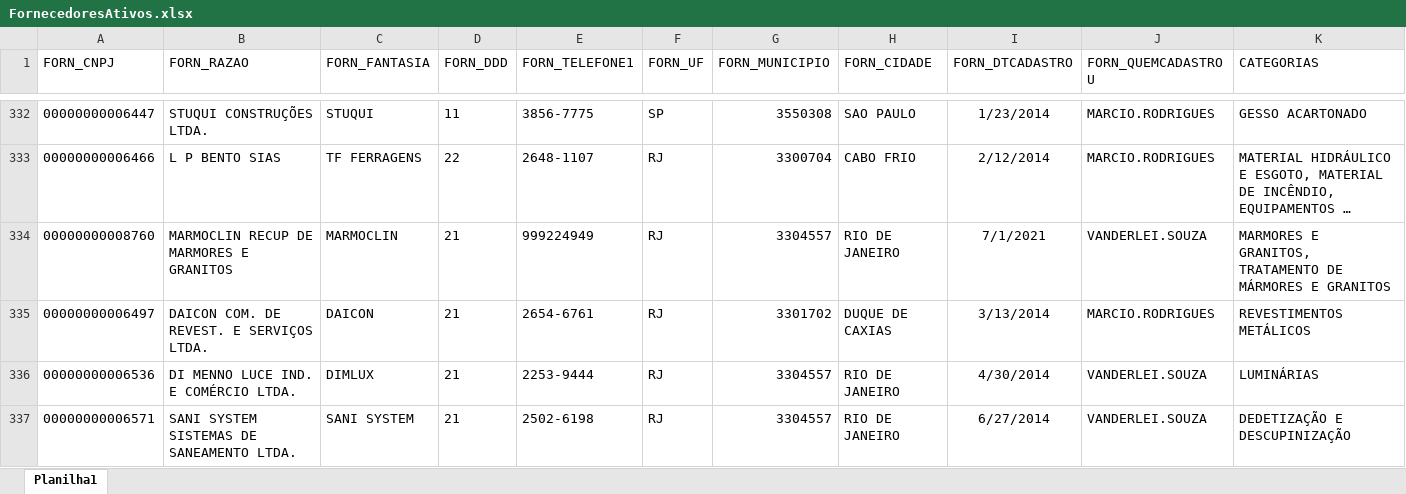
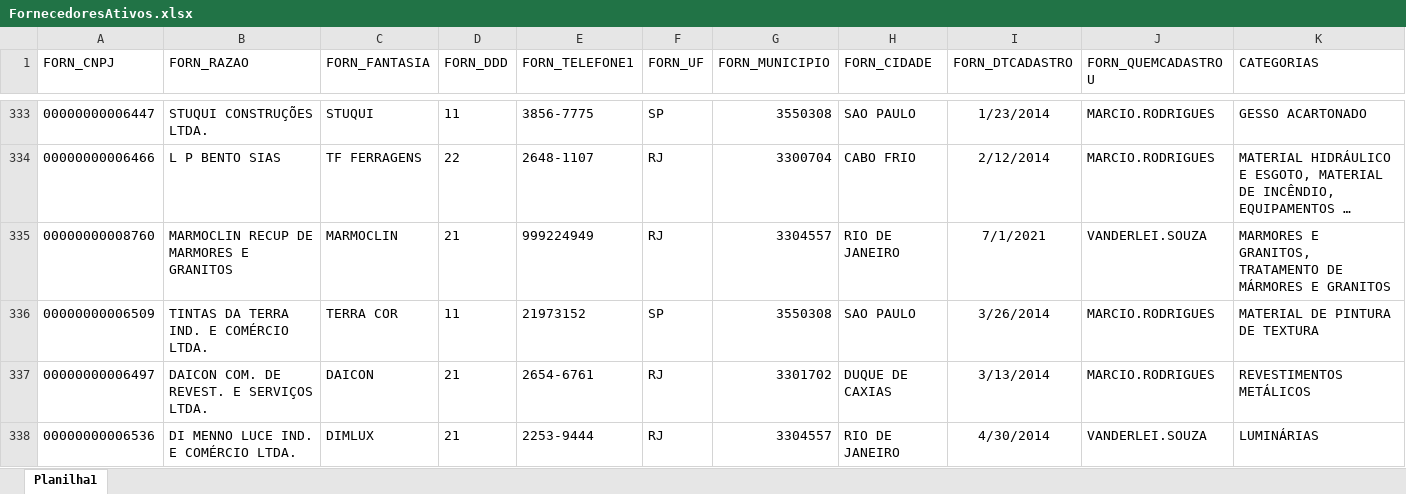
Before and after one commit to Mgiglio98/fornecedores, an Excel workbook: FornecedoresAtivos.xlsx, sheet Planilha1, drawn as a sheet; only a part is shown, gaps mark what is left out; the shorter side is filled out with more unchanged rows; long unchanged cells end in …; values as stored, in another font and other column widths than the file's, no borders; the diff covers the shown part only; the diff names each change by its address in the sheet, - before the commit and + after, or states it on an @@ line.

```diff
--- a/FornecedoresAtivos.xlsx (sheet Planilha1)
+++ b/FornecedoresAtivos.xlsx (sheet Planilha1)
+row 336: 00000000006509 | TINTAS DA TERRA IND. E COMÉRCIO LTDA. | TERRA COR | 11 | 21973152 | SP | 3550308 | SAO PAULO | 3/26/2014 | MARCIO.RODRIGUES | MATERIAL DE PINTURA DE TEXTURA
```
Also changed, not shown: 33 added rows, 2 removed rows and 28 edited cells elsewhere in this sheet.
